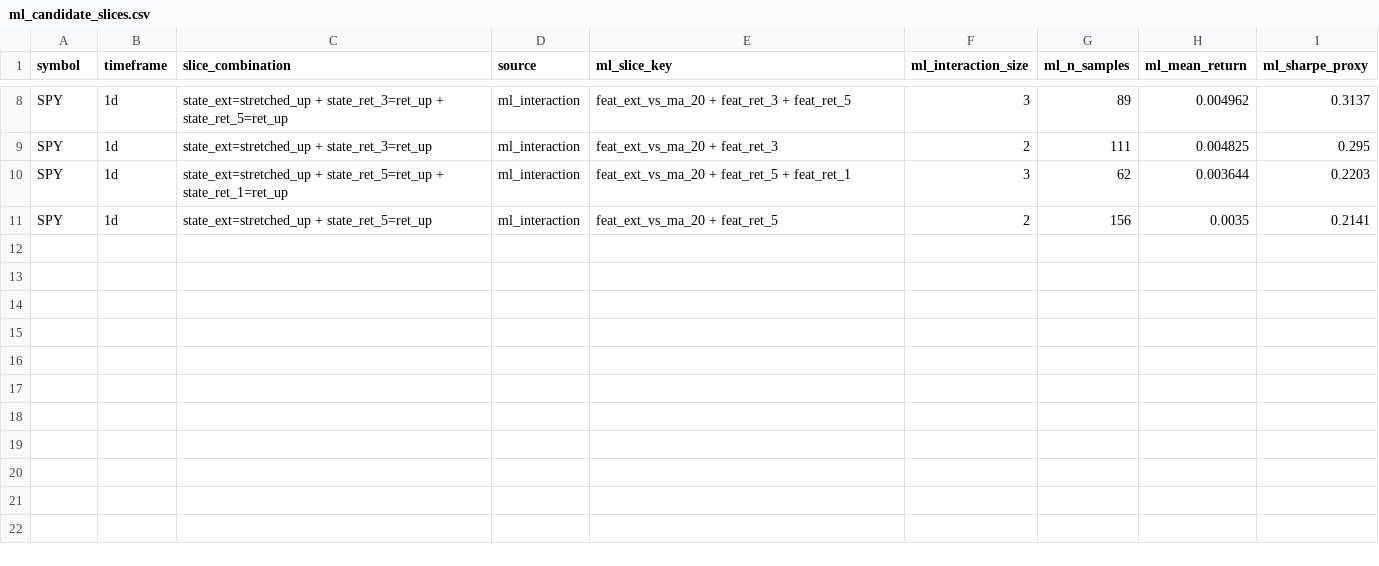
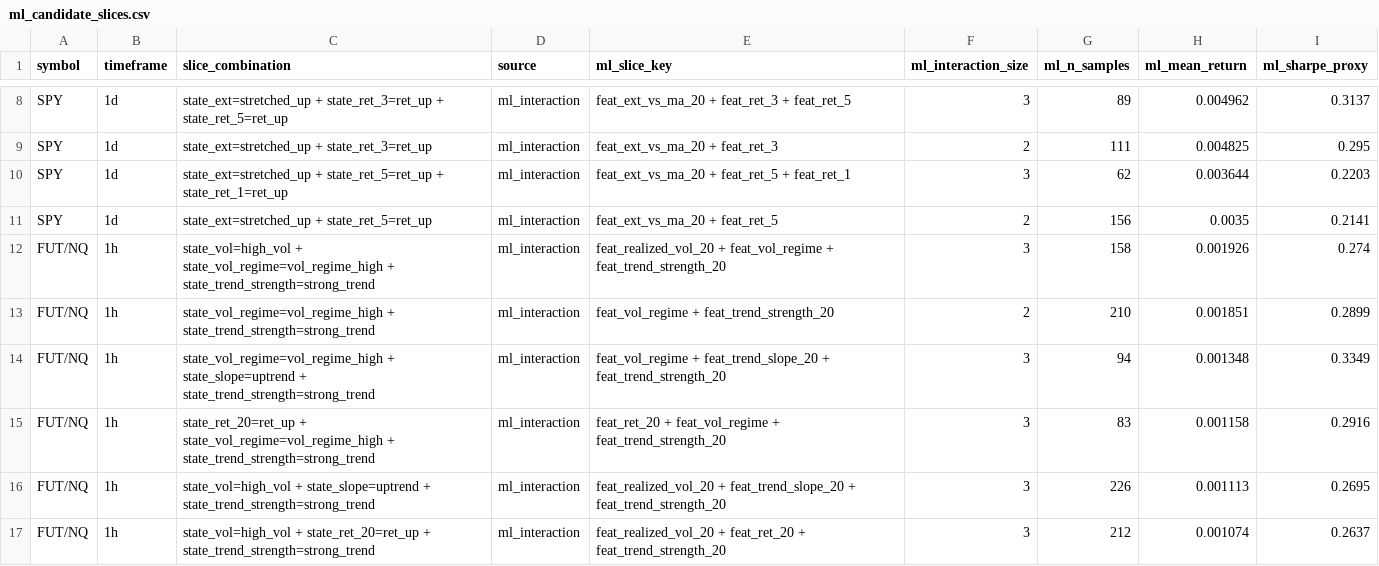
Before and after one commit to 6ixtyn9-sudo/Price, a CSV file: localdata/ml_candidate_slices.csv, drawn as a sheet; only a part is shown, gaps mark what is left out; the diff names each change by its address in the sheet, - before the commit and + after, or states it on an @@ line.

```diff
--- a/localdata/ml_candidate_slices.csv
+++ b/localdata/ml_candidate_slices.csv
+row 12: FUT/NQ | 1h | state_vol=high_vol + state_vol_regime=vol_regime_high + state_trend_strength=strong_trend | ml_interaction | feat_realized_vol_20 + feat_vol_regime + feat_trend_strength_20 | 3 | 158 | 0.001926 | 0.274
+row 13: FUT/NQ | 1h | state_vol_regime=vol_regime_high + state_trend_strength=strong_trend | ml_interaction | feat_vol_regime + feat_trend_strength_20 | 2 | 210 | 0.001851 | 0.2899
+row 14: FUT/NQ | 1h | state_vol_regime=vol_regime_high + state_slope=uptrend + state_trend_strength=strong_trend | ml_interaction | feat_vol_regime + feat_trend_slope_20 + feat_trend_strength_20 | 3 | 94 | 0.001348 | 0.3349
+row 15: FUT/NQ | 1h | state_ret_20=ret_up + state_vol_regime=vol_regime_high + state_trend_strength=strong_trend | ml_interaction | feat_ret_20 + feat_vol_regime + feat_trend_strength_20 | 3 | 83 | 0.001158 | 0.2916
+row 16: FUT/NQ | 1h | state_vol=high_vol + state_slope=uptrend + state_trend_strength=strong_trend | ml_interaction | feat_realized_vol_20 + feat_trend_slope_20 + feat_trend_strength_20 | 3 | 226 | 0.001113 | 0.2695
+row 17: FUT/NQ | 1h | state_vol=high_vol + state_ret_20=ret_up + state_trend_strength=strong_trend | ml_interaction | feat_realized_vol_20 + feat_ret_20 + feat_trend_strength_20 | 3 | 212 | 0.001074 | 0.2637
```
Also changed, not shown: localdata/candidate_leaderboard.csv, 8 other files.
